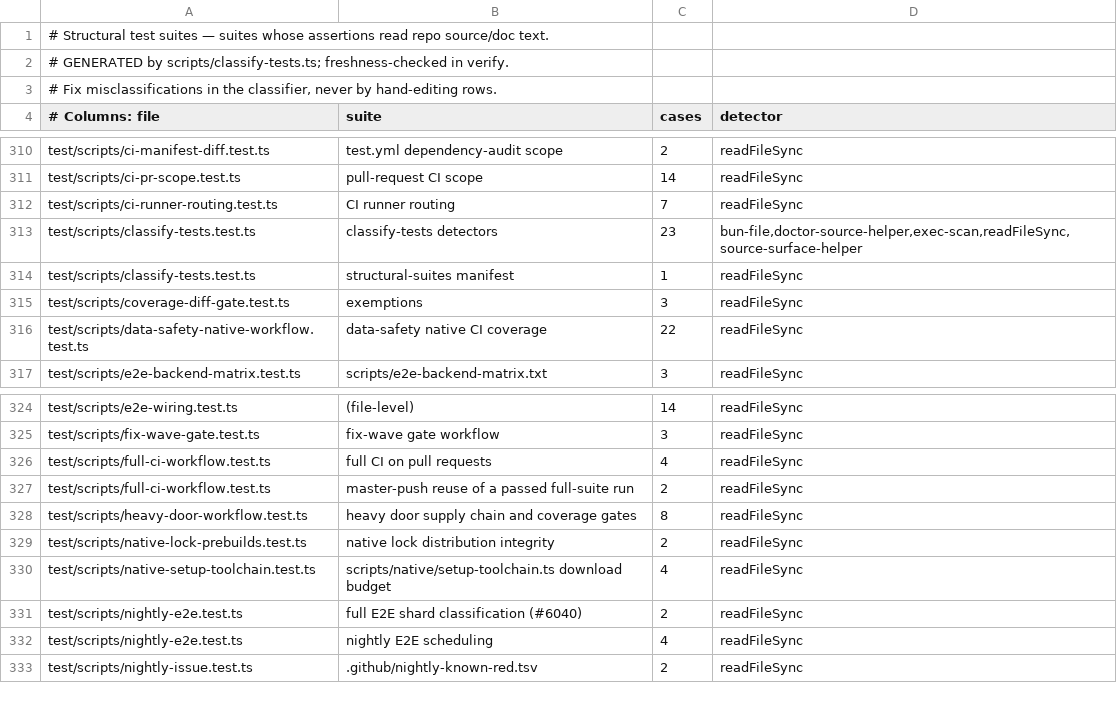
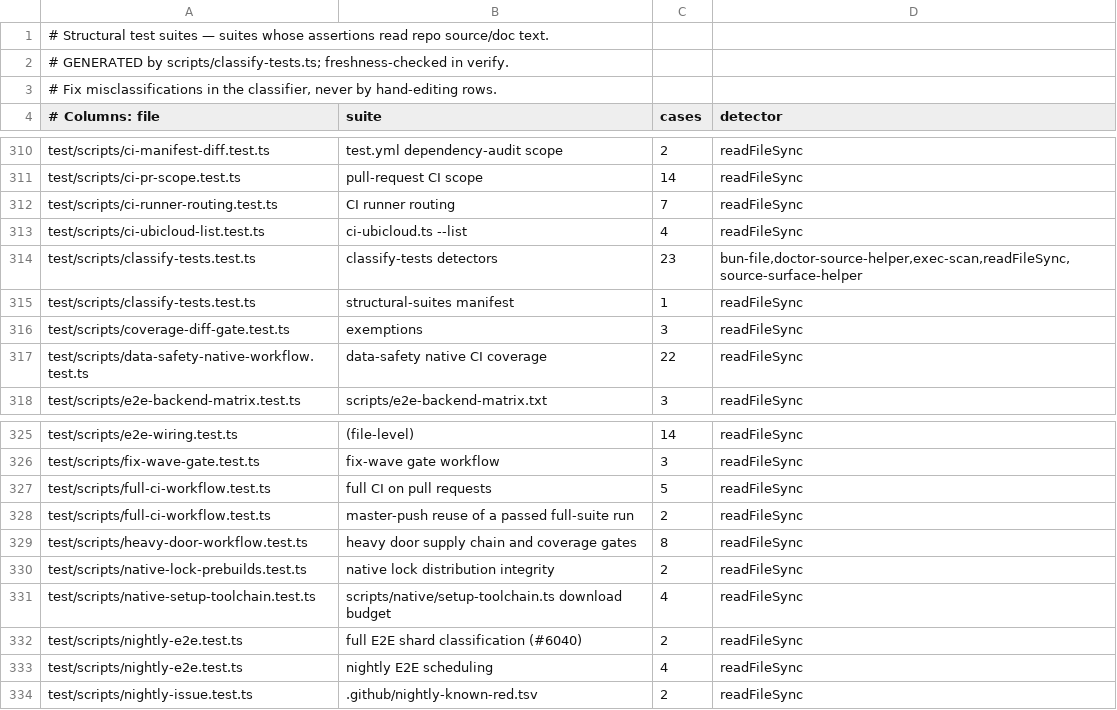
Before and after one commit to Carlo576/gbrain, a TSV file: scripts/structural-suites.tsv, drawn as a sheet; only a part is shown, gaps mark what is left out.

Commit message:
chore: regen structural-suites manifest for ci-ubicloud-list.test.ts
Co-authored-by: capy-ai[bot] <230910855+capy-ai[bot]@users.noreply.github.com>

```diff
--- a/scripts/structural-suites.tsv
+++ b/scripts/structural-suites.tsv
@@ -312,2 +312,3 @@ test/scripts/ci-pr-scope.test.ts	pull-request CI scope	14	readFileSync
 test/scripts/ci-runner-routing.test.ts	CI runner routing	7	readFileSync
+test/scripts/ci-ubicloud-list.test.ts	ci-ubicloud.ts --list	4	readFileSync
 test/scripts/classify-tests.test.ts	classify-tests detectors	23	bun-file,doctor-source-helper,exec-scan,readFileSync,source-surface-helper
@@ -325,3 +326,3 @@ test/scripts/e2e-wiring.test.ts	(file-level)	14	readFileSync
 test/scripts/fix-wave-gate.test.ts	fix-wave gate workflow	3	readFileSync
-test/scripts/full-ci-workflow.test.ts	full CI on pull requests	4	readFileSync
+test/scripts/full-ci-workflow.test.ts	full CI on pull requests	5	readFileSync
 test/scripts/full-ci-workflow.test.ts	master-push reuse of a passed full-suite run	2	readFileSync
```
